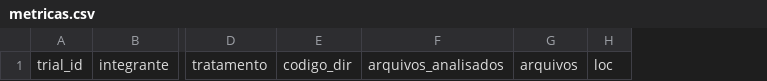
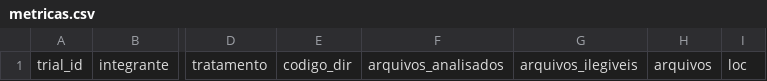
Before and after one commit to gabrieltinoco/Laboratorio-Experimentacao-de-Software, a CSV file: Laboratorio02/data/metricas.csv, drawn as a sheet; only a part is shown, gaps mark what is left out; the diff names each change by its address in the sheet, - before the commit and + after, or states it on an @@ line.

Commit message:
#32 corrige dois casos em que a coleta de metricas falhava em silencio
Revisao da propria entrega da S01, com os dois casos reproduzidos antes da
correcao.

1. Filtro de diretorios ignorados comparava o caminho absoluto do arquivo.
   Um clone em pasta chamada "tests", "venv" ou "node_modules" descartava
   todos os arquivos do trial e gravava metricas vazias, sem erro nenhum.
   Passa a comparar so o caminho dentro do diretorio do trial.

2. Arquivo com erro de sintaxe entrava no LOC mas nao rendia funcao alguma
   para a complexidade, deixando cc_total_por_kloc subestimado sem aviso.
   O caso e frequente justamente nos trials censurados, que terminam com
   codigo pela metade. Esses arquivos passam a sair de todas as metricas,
   contados na nova coluna arquivos_ilegiveis e nomeados em observacoes - o
   trial continua no dataset, mas fica explicito que nao pode ser medido.

```diff
--- a/Laboratorio02/data/metricas.csv
+++ b/Laboratorio02/data/metricas.csv
+column G, row 1: arquivos_ilegiveis
```
Also changed, not shown: 2 other files.
